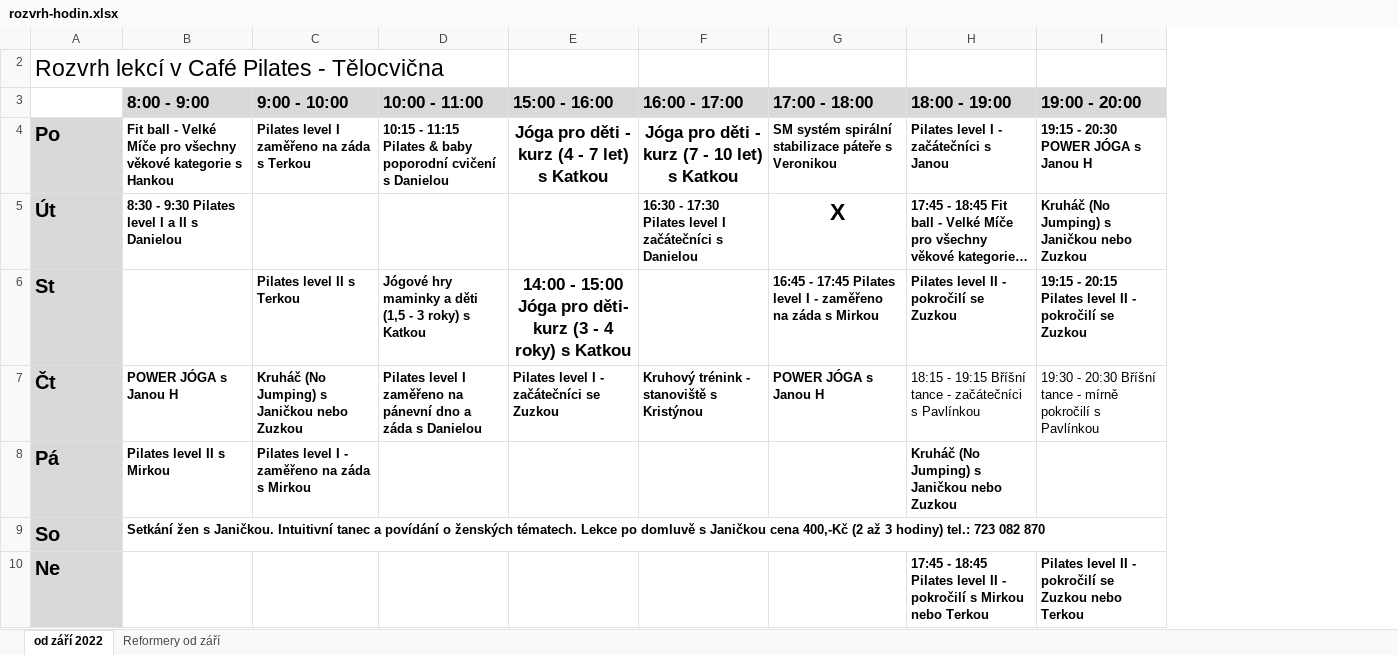
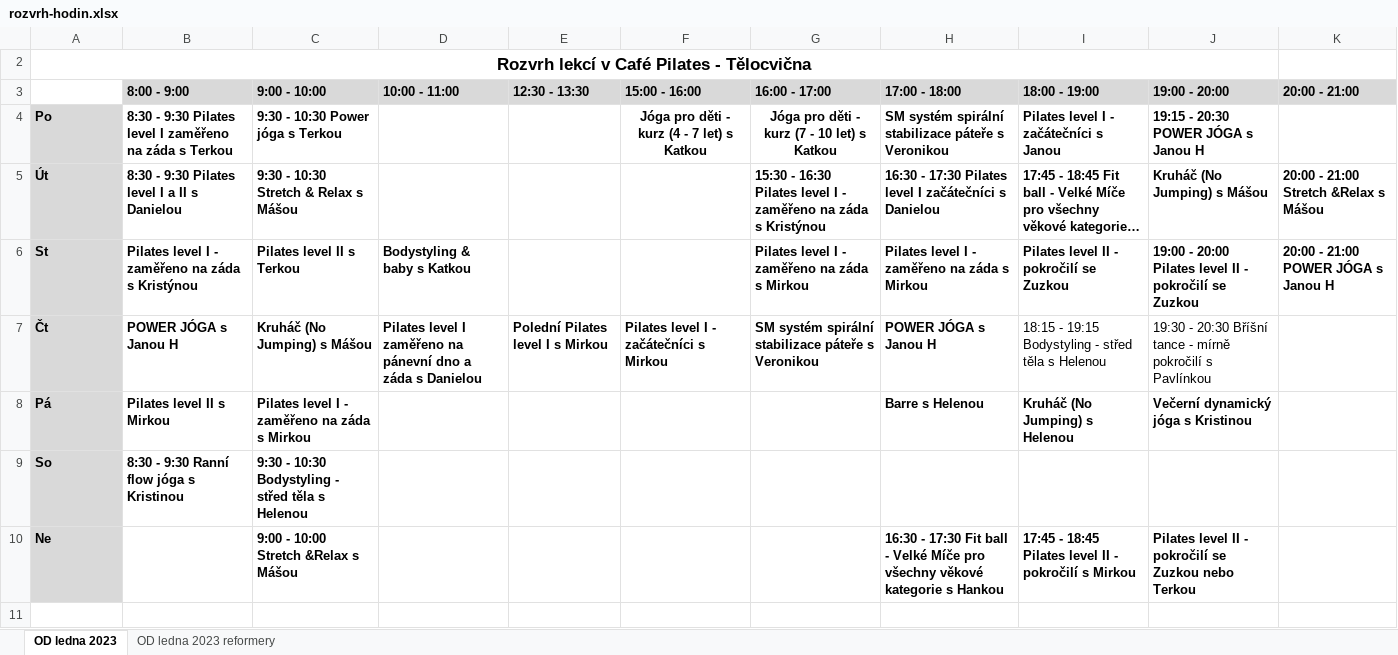
Before and after one commit to davidrynes/cafepilates, an Excel workbook: documents/rozvrh-hodin.xlsx, sheet OD ledna 2023, drawn as a sheet; long unchanged cells end in …; values as stored, in another font and other column widths than the file's, no borders; addresses are those after the commit; the diff names each change by its address in the sheet, - before the commit and + after, or states it on an @@ line.

Commit message:
Add files via upload

```diff
--- a/documents/rozvrh-hodin.xlsx (sheet OD ledna 2023)
+++ b/documents/rozvrh-hodin.xlsx (sheet OD ledna 2023)
-sheet tab: od září 2022
+sheet tab: OD ledna 2023
-sheet tab: Reformery od září
+sheet tab: OD ledna 2023 reformery
+column E (12:30 - 13:30), row 7: Polední Pilates level I s Mirkou
+column K (20:00 - 21:00), rows 5-6: 20:00 - 21:00 Stretch &Relax s Mášou | 20:00 - 21:00 POWER JÓGA s Janou H
@@ A2 text size: smaller, bold: off → on, alignment: left → center @@
+A2:J2 merged
@@ B3:D3 text size: smaller @@
@@ F3:J3 text size: smaller @@
@@ A4:A10 text size: smaller @@
-B4 (8:00 - 9:00): Fit ball - Velké Míče pro všechny věkové kategorie s Hankou
+B4 (8:00 - 9:00): 8:30 - 9:30 Pilates level I zaměřeno na záda s Terkou
-C4 (9:00 - 10:00): Pilates level I zaměřeno na záda s Terkou
+C4 (9:00 - 10:00): 9:30 - 10:30 Power jóga s Terkou
-D4 (10:00 - 11:00): 10:15 - 11:15 Pilates & baby poporodní cvičení s Danielou
+D4 (10:00 - 11:00): (empty)
@@ F4:G4 text size: smaller @@
-C5 (9:00 - 10:00): (empty)
+C5 (9:00 - 10:00): 9:30 - 10:30 Stretch & Relax s Mášou
-G5 (16:00 - 17:00): 16:30 - 17:30 Pilates level I začátečníci s Danielou
+G5 (16:00 - 17:00): 15:30 - 16:30 Pilates level I - zaměřeno na záda s Kristýnou
-H5 (17:00 - 18:00): X
+H5 (17:00 - 18:00): 16:30 - 17:30 Pilates level I začátečníci s Danielou
@@ H5 text size: smaller, alignment: center → left @@
-J5 (19:00 - 20:00): Kruháč (No Jumping) s Janičkou nebo Zuzkou
+J5 (19:00 - 20:00): Kruháč (No Jumping) s Mášou
-B6 (8:00 - 9:00): (empty)
+B6 (8:00 - 9:00): Pilates level I - zaměřeno na záda s Kristýnou
-D6 (10:00 - 11:00): Jógové hry maminky a děti (1,5 - 3 roky) s Katkou
+D6 (10:00 - 11:00): Bodystyling & baby s Katkou
-F6 (15:00 - 16:00): 14:00 - 15:00 Jóga pro děti- kurz (3 - 4 roky) s Katkou
+F6 (15:00 - 16:00): (empty)
-G6 (16:00 - 17:00): (empty)
+G6 (16:00 - 17:00): Pilates level I - zaměřeno na záda s Mirkou
-H6 (17:00 - 18:00): 16:45 - 17:45 Pilates level…
+H6 (17:00 - 18:00): Pilates level…
-J6 (19:00 - 20:00): 19:15 - 20:15 Pilates level…
+J6 (19:00 - 20:00): 19:00 - 20:00 Pilates level…
-C7 (9:00 - 10:00): Kruháč (No Jumping) s Janičkou nebo Zuzkou
+C7 (9:00 - 10:00): Kruháč (No Jumping) s Mášou
-F7 (15:00 - 16:00): Pilates level I - začátečníci se Zuzkou
+F7 (15:00 - 16:00): Pilates level I - začátečníci s Mirkou
-G7 (16:00 - 17:00): Kruhový trénink - stanoviště s Kristýnou
+G7 (16:00 - 17:00): SM systém spirální stabilizace páteře s Veronikou
-I7 (18:00 - 19:00): …- 19:15 Bříšní tance - začátečníci s Pavlínkou
+I7 (18:00 - 19:00): …- 19:15 Bodystyling - střed těla s Helenou
-H8 (17:00 - 18:00): (empty)
+H8 (17:00 - 18:00): Barre s Helenou
-I8 (18:00 - 19:00): Kruháč (No Jumping) s Janičkou nebo Zuzkou
+I8 (18:00 - 19:00): Kruháč (No Jumping) s Helenou
-J8 (19:00 - 20:00): (empty)
+J8 (19:00 - 20:00): Večerní dynamický jóga s Kristinou
-B9 (8:00 - 9:00): Setkání žen s Janičkou. Intuitivní tanec a povídání o ženských tématech. Lekce po domluvě s Janičkou cena 400,-Kč (2 až 3 hodiny) tel.: 723 082 870
+B9 (8:00 - 9:00): 8:30 - 9:30 Ranní flow jóga s Kristinou
-C9 (9:00 - 10:00): (empty)
+C9 (9:00 - 10:00): 9:30 - 10:30 Bodystyling - střed těla s Helenou
-C10 (9:00 - 10:00): (empty)
+C10 (9:00 - 10:00): 9:00 - 10:00 Stretch &Relax s Mášou
-H10 (17:00 - 18:00): (empty)
+H10 (17:00 - 18:00): 16:30 - 17:30 Fit ball - Velké Míče pro všechny věkové kategorie s Hankou
-I10 (18:00 - 19:00): …s Mirkou nebo Terkou
+I10 (18:00 - 19:00): …s Mirkou
```
Also changed, not shown: sheet OD ledna 2023 reformery.
